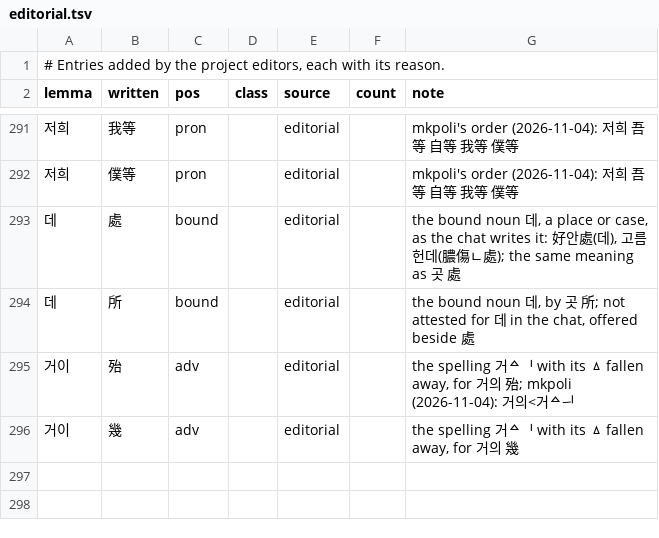
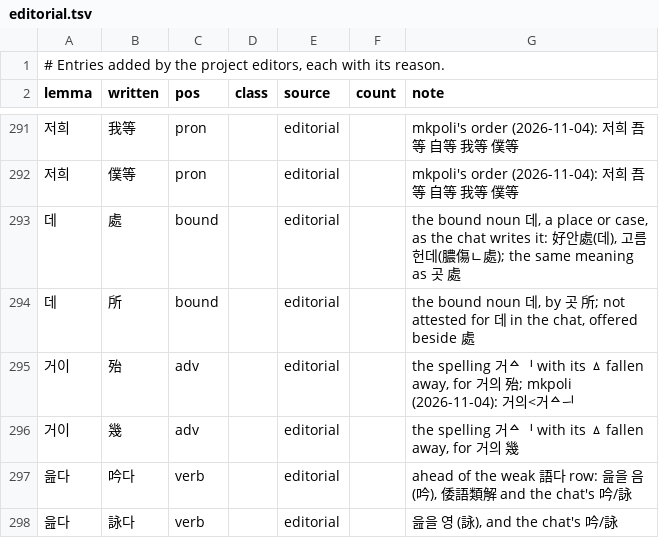
Before and after one commit to mkpoli/seokdok, a TSV file: dict/editorial.tsv, drawn as a sheet; only a part is shown, gaps mark what is left out.

```diff
--- a/dict/editorial.tsv
+++ b/dict/editorial.tsv
@@ -296 +296,3 @@ lemma	written	pos	class	source	count	note
 거이	幾	adv		editorial		the spelling 거ᅀᅵ with its ㅿ fallen away, for 거의 幾
+읊다	吟다	verb		editorial		ahead of the weak 語다 row: 읊을 음 (吟), 倭語類解 and the chat's 吟/詠
+읊다	詠다	verb		editorial		읊을 영 (詠), and the chat's 吟/詠
```
Also changed, not shown: dict/eonhae.tsv, dict/kun-attested.tsv, 1 other file.
